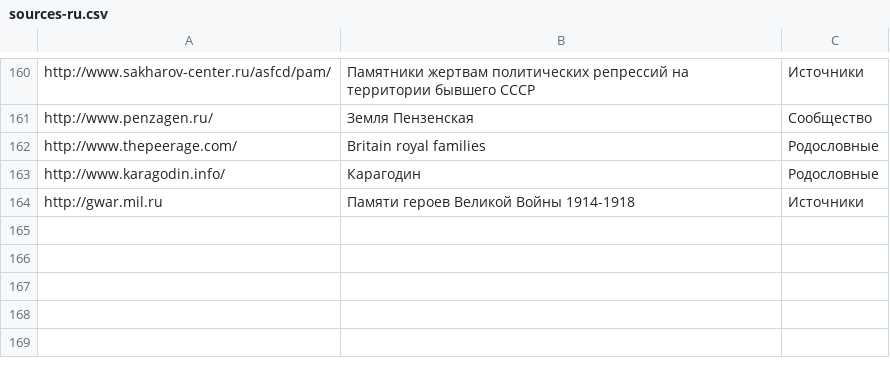
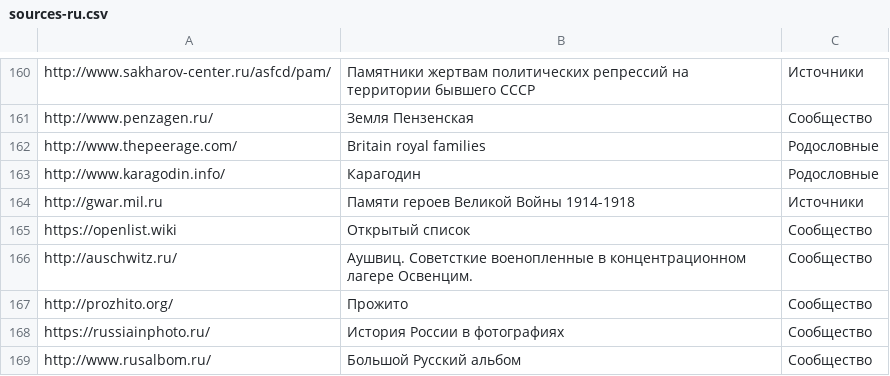
Before and after one commit to ligurio/open-history-data, a CSV file: sources-ru.csv, drawn as a sheet; only a part is shown, gaps mark what is left out.

Commit message:
Update sources-ru.csv

```diff
--- a/sources-ru.csv
+++ b/sources-ru.csv
@@ -164 +164,6 @@ http://www.karagodin.info/,"Карагодин","Родословные"
 http://gwar.mil.ru,"Памяти героев Великой Войны 1914-1918","Источники"
+https://openlist.wiki,"Открытый список","Сообщество"
+http://auschwitz.ru/,"Аушвиц. Советсткие военопленные в концентрационном лагере Освенцим.","Сообщество"
+http://prozhito.org/,"Прожито","Сообщество"
+https://russiainphoto.ru/,"История России в фотографиях","Сообщество"
+http://www.rusalbom.ru/,"Большой Русский альбом","Сообщество"
```
